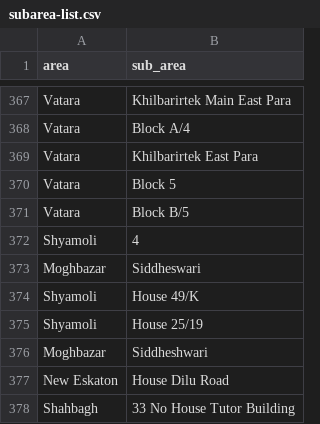
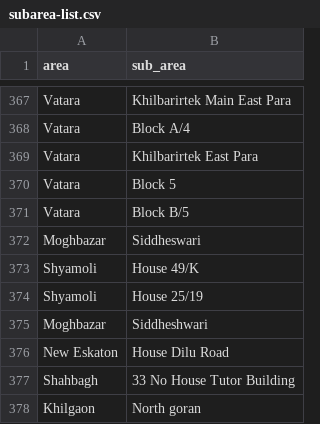
Before and after one commit to ReedwanHossain/Address-Cleansing, a CSV file: subarea-list.csv, drawn as a sheet; only a part is shown, gaps mark what is left out; the shorter side is filled out with more unchanged rows; the diff names each change by its address in the sheet, - before the commit and + after, or states it on an @@ line.

```diff
--- a/subarea-list.csv
+++ b/subarea-list.csv
-row 372: Shyamoli | 4
```
Also changed, not shown: 2 other files.
